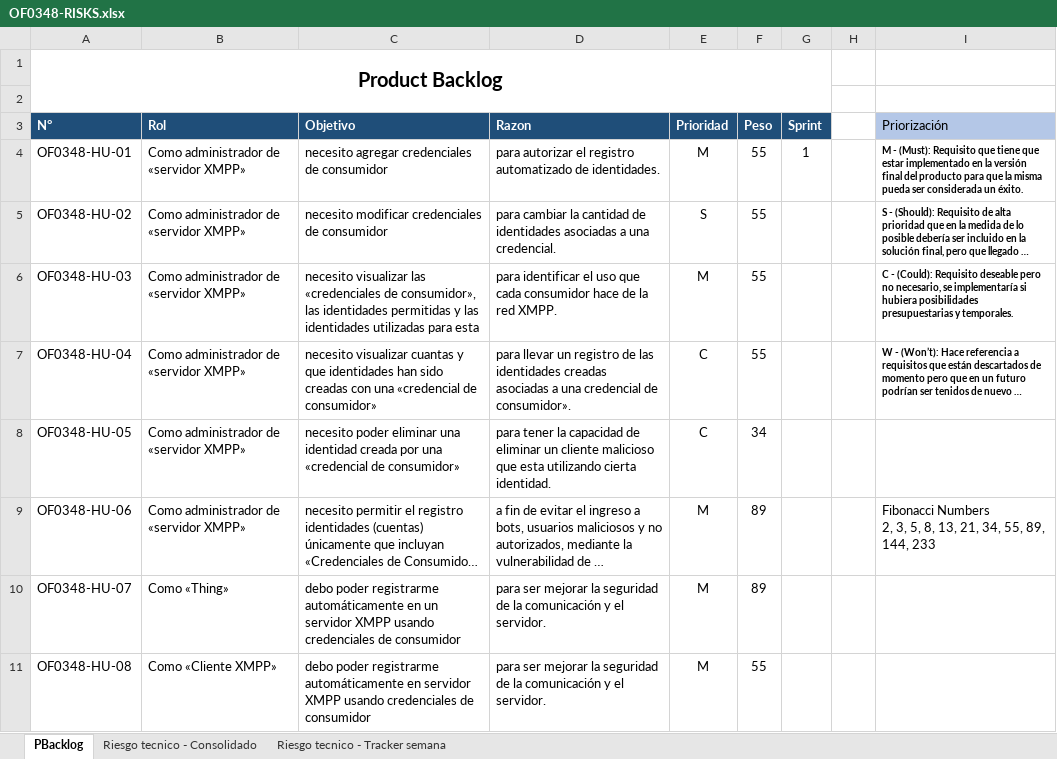
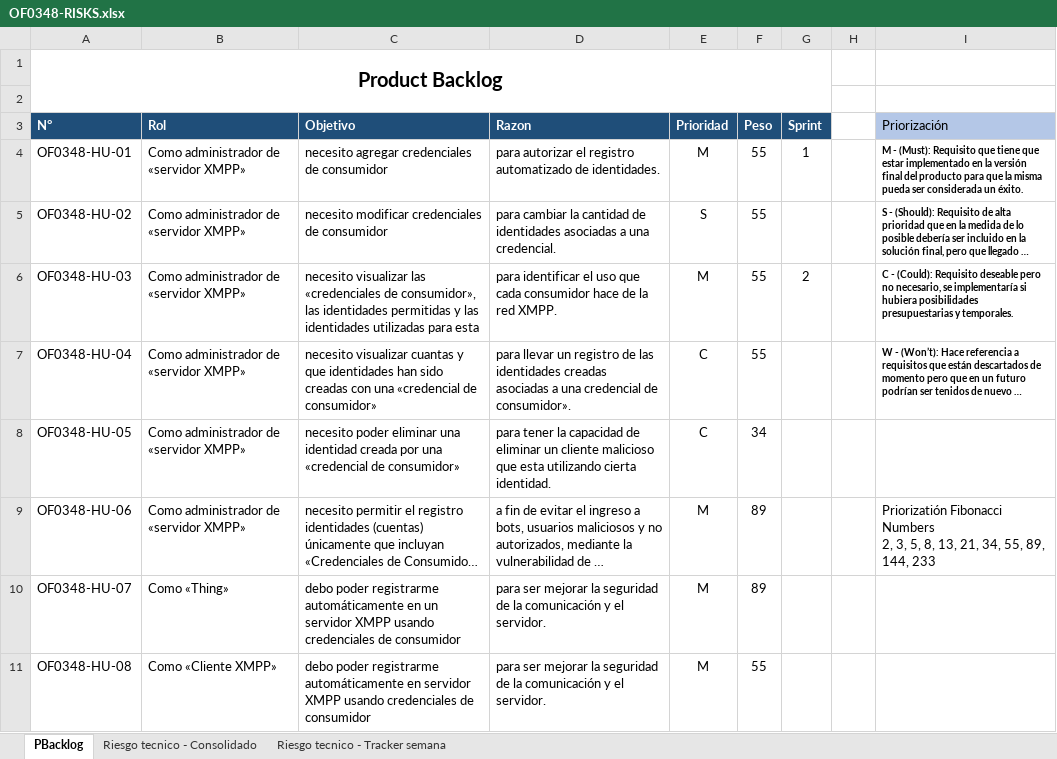
Before and after one commit to MarceloAros/OF0348-Docs, an Excel workbook: OF0348-RISKS.xlsx, sheet PBacklog, drawn as a sheet; long unchanged cells end in …; values as stored, in another font and other column widths than the file's, no borders; conditional formats not drawn; the diff names each change by its address in the sheet, - before the commit and + after, or states it on an @@ line.

Commit message:
cambios de Sprint-2

```diff
--- a/OF0348-RISKS.xlsx (sheet PBacklog)
+++ b/OF0348-RISKS.xlsx (sheet PBacklog)
-G6 (Sprint): (empty)
+G6 (Sprint): 2
-I9 (Priorización): Fibonacci Numbers…
+I9 (Priorización): Priorizatión Fibonacci Numbers…
```
Also changed, not shown: sheet Riesgo tecnico - Tracker semana, charts or pictures, OF0348-Burndowns.xlsm, 1 other file.
